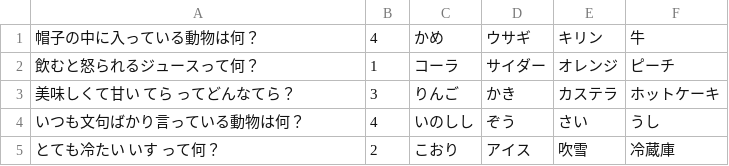
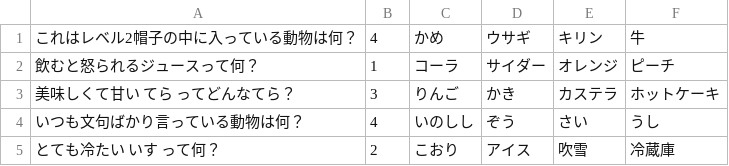
Before and after one commit to motoki-kawamura/AZ-900, a CSV file: AZ-900/quiz2.csv (was AZ-900/quiz.csv), drawn as a sheet.

```diff
--- a/AZ-900/quiz.csv
+++ b/AZ-900/quiz2.csv
@@ -1,2 +1,2 @@
-帽子の中に入っている動物は何？,4,かめ,ウサギ,キリン,牛
+これはレベル2帽子の中に入っている動物は何？,4,かめ,ウサギ,キリン,牛
 飲むと怒られるジュースって何？,1,コーラ,サイダー,オレンジ,ピーチ
```
Also changed, not shown: 8 other files.
